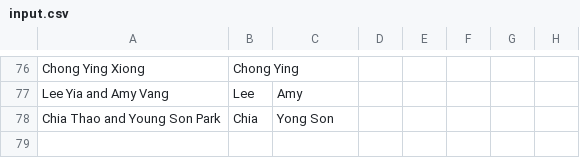
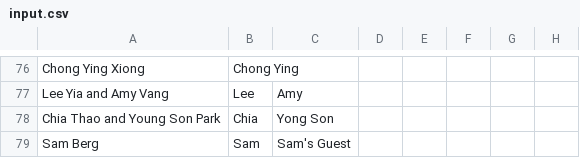
Before and after one commit to sahlise/saheeandelise, a CSV file: saheeandelise/utility/input.csv, drawn as a sheet; only a part is shown, gaps mark what is left out; the diff names each change by its address in the sheet, - before the commit and + after, or states it on an @@ line.

```diff
--- a/saheeandelise/utility/input.csv
+++ b/saheeandelise/utility/input.csv
+row 79: Sam Berg | Sam | Sam's Guest
```
Also changed, not shown: 11 other files.
